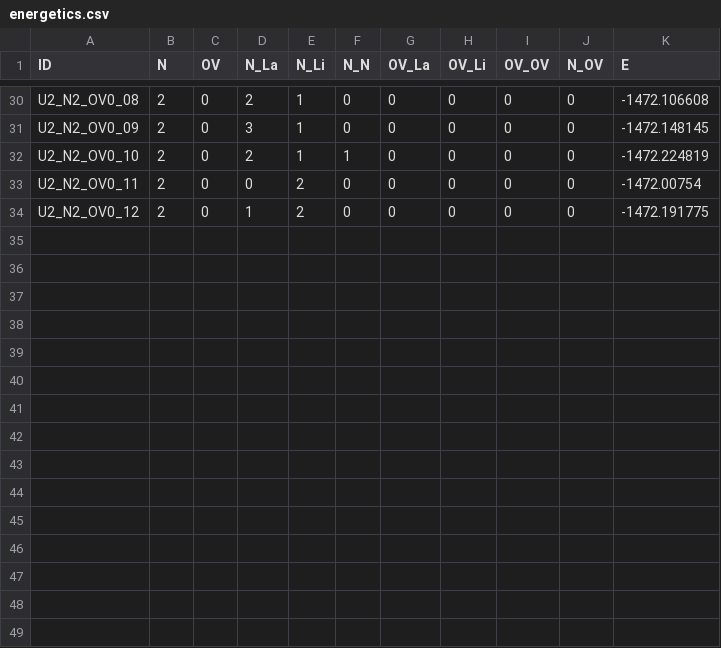
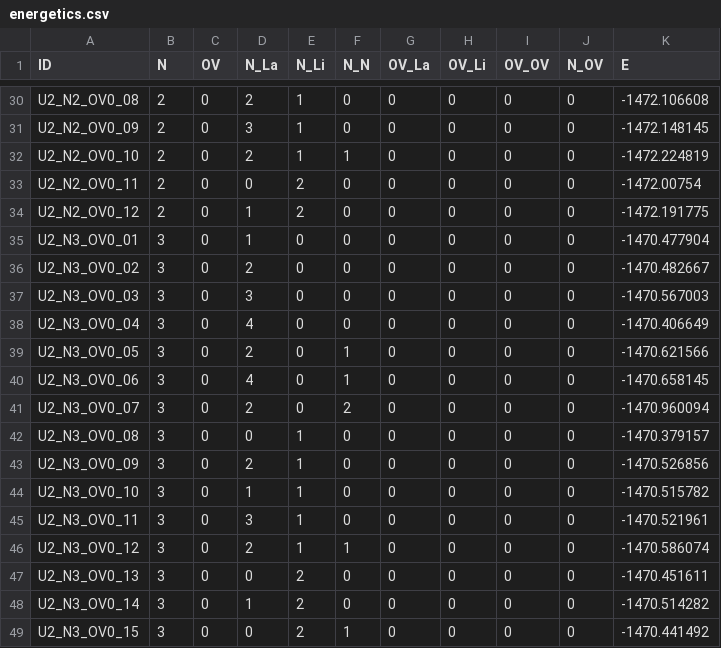
Before and after one commit to Black-Donkey/DFT, a CSV file: Machine_Learning/energetics.csv, drawn as a sheet; only a part is shown, gaps mark what is left out; the diff names each change by its address in the sheet, - before the commit and + after, or states it on an @@ line.

```diff
--- a/Machine_Learning/energetics.csv
+++ b/Machine_Learning/energetics.csv
+row 35: U2_N3_OV0_01 | 3 | 0 | 1 | 0 | 0 | 0 | 0 | 0 | 0 | -1470.477904
+row 36: U2_N3_OV0_02 | 3 | 0 | 2 | 0 | 0 | 0 | 0 | 0 | 0 | -1470.482667
+row 37: U2_N3_OV0_03 | 3 | 0 | 3 | 0 | 0 | 0 | 0 | 0 | 0 | -1470.567003
+row 38: U2_N3_OV0_04 | 3 | 0 | 4 | 0 | 0 | 0 | 0 | 0 | 0 | -1470.406649
+row 39: U2_N3_OV0_05 | 3 | 0 | 2 | 0 | 1 | 0 | 0 | 0 | 0 | -1470.621566
+row 40: U2_N3_OV0_06 | 3 | 0 | 4 | 0 | 1 | 0 | 0 | 0 | 0 | -1470.658145
+row 41: U2_N3_OV0_07 | 3 | 0 | 2 | 0 | 2 | 0 | 0 | 0 | 0 | -1470.960094
+row 42: U2_N3_OV0_08 | 3 | 0 | 0 | 1 | 0 | 0 | 0 | 0 | 0 | -1470.379157
+row 43: U2_N3_OV0_09 | 3 | 0 | 2 | 1 | 0 | 0 | 0 | 0 | 0 | -1470.526856
+row 44: U2_N3_OV0_10 | 3 | 0 | 1 | 1 | 0 | 0 | 0 | 0 | 0 | -1470.515782
+row 45: U2_N3_OV0_11 | 3 | 0 | 3 | 1 | 0 | 0 | 0 | 0 | 0 | -1470.521961
+row 46: U2_N3_OV0_12 | 3 | 0 | 2 | 1 | 1 | 0 | 0 | 0 | 0 | -1470.586074
+row 47: U2_N3_OV0_13 | 3 | 0 | 0 | 2 | 0 | 0 | 0 | 0 | 0 | -1470.451611
+row 48: U2_N3_OV0_14 | 3 | 0 | 1 | 2 | 0 | 0 | 0 | 0 | 0 | -1470.514282
+row 49: U2_N3_OV0_15 | 3 | 0 | 0 | 2 | 1 | 0 | 0 | 0 | 0 | -1470.441492
```
Also changed, not shown: 1 other file.
